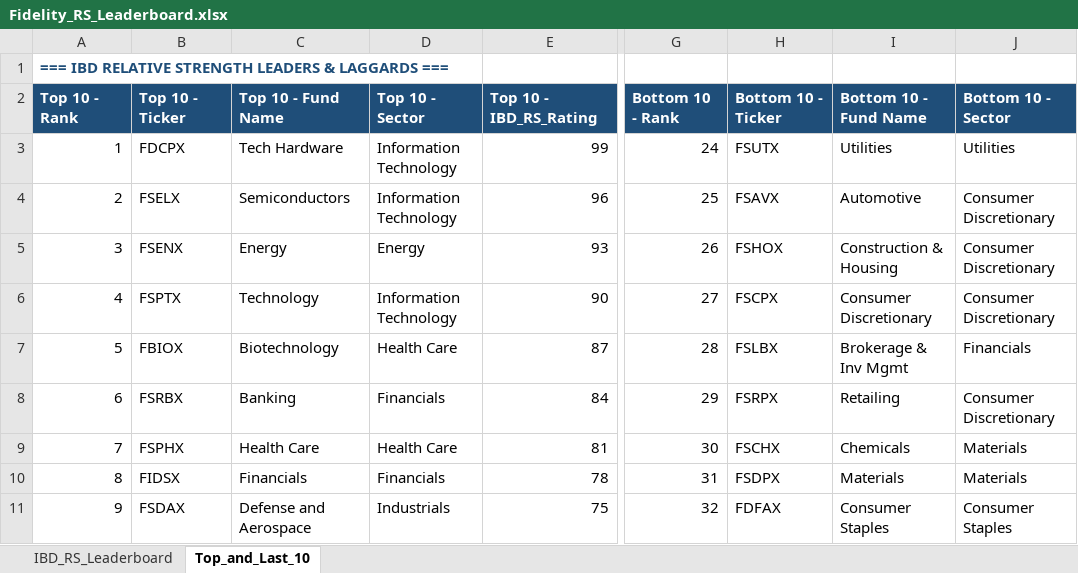
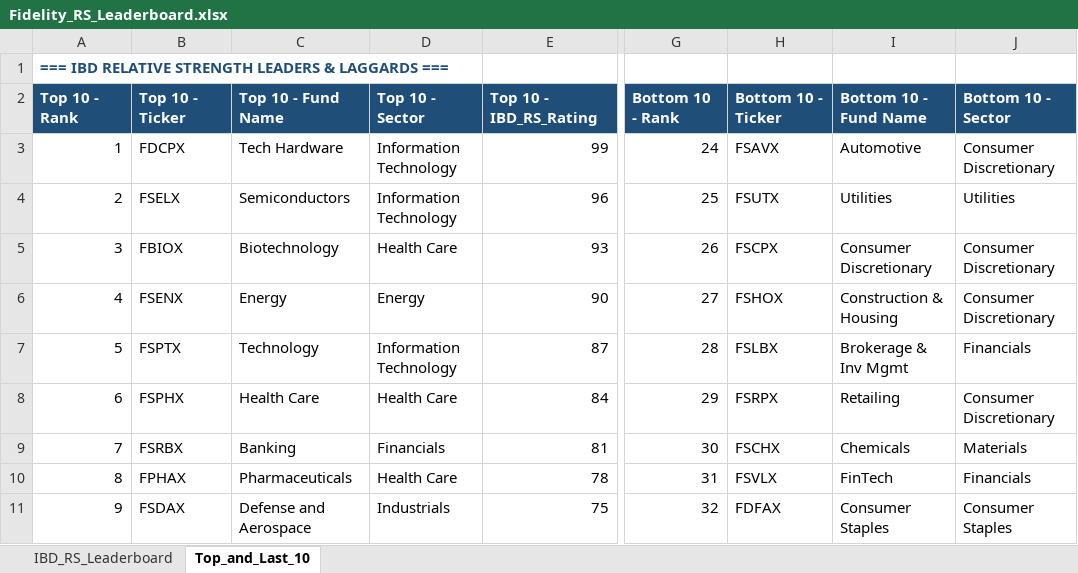
Before and after one commit to Jamesssurfer/Fidelity-Sector-Tracker, an Excel workbook: Fidelity_RS_Leaderboard.xlsx, sheet Top_and_Last_10, drawn as a sheet; only a part is shown, gaps mark what is left out; values as stored, in another font and other column widths than the file's, no borders; formulas without a stored value are shown as written; the diff covers the shown part only; the diff names each change by its address in the sheet, - before the commit and + after, or states it on an @@ line.

```diff
--- a/Fidelity_RS_Leaderboard.xlsx (sheet Top_and_Last_10)
+++ b/Fidelity_RS_Leaderboard.xlsx (sheet Top_and_Last_10)
-H3: FSUTX
+H3: FSAVX
-I3: Utilities
+I3: Automotive
-J3: Utilities
+J3: Consumer Discretionary
-H4: FSAVX
+H4: FSUTX
-I4: Automotive
+I4: Utilities
-J4: Consumer Discretionary
+J4: Utilities
-B5: FSENX
+B5: FBIOX
-C5: Energy
+C5: Biotechnology
-D5: Energy
+D5: Health Care
-H5: FSHOX
+H5: FSCPX
-I5: Construction & Housing
+I5: Consumer Discretionary
-B6: FSPTX
+B6: FSENX
-C6: Technology
+C6: Energy
-D6: Information Technology
+D6: Energy
-H6: FSCPX
+H6: FSHOX
-I6: Consumer Discretionary
+I6: Construction & Housing
-B7: FBIOX
+B7: FSPTX
-C7: Biotechnology
+C7: Technology
-D7: Health Care
+D7: Information Technology
-B8: FSRBX
+B8: FSPHX
-C8: Banking
+C8: Health Care
-D8: Financials
+D8: Health Care
-B9: FSPHX
+B9: FSRBX
-C9: Health Care
+C9: Banking
-D9: Health Care
+D9: Financials
-B10: FIDSX
+B10: FPHAX
-C10: Financials
+C10: Pharmaceuticals
-D10: Financials
+D10: Health Care
-H10: FSDPX
+H10: FSVLX
-I10: Materials
+I10: FinTech
-J10: Materials
+J10: Financials
```
Also changed, not shown: 6 added rows, 6 removed rows and 192 edited cells elsewhere in this sheet, sheet IBD_RS_Leaderboard.
